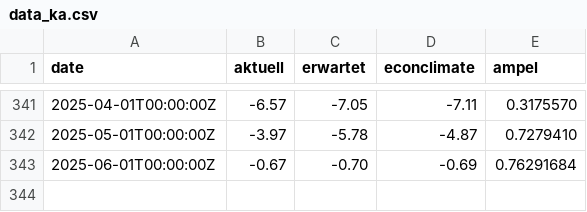
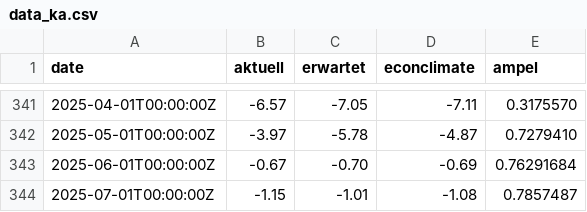
Before and after one commit to Sp1r1tgolem/ka_data, a CSV file: data_ka.csv, drawn as a sheet; only a part is shown, gaps mark what is left out; the diff names each change by its address in the sheet, - before the commit and + after, or states it on an @@ line.

Commit message:
Update data_ka.csv 202507

```diff
--- a/data_ka.csv
+++ b/data_ka.csv
+row 344: 2025-07-01T00:00:00Z | -1.15 | -1.01 | -1.08 | 0.7857487
```
